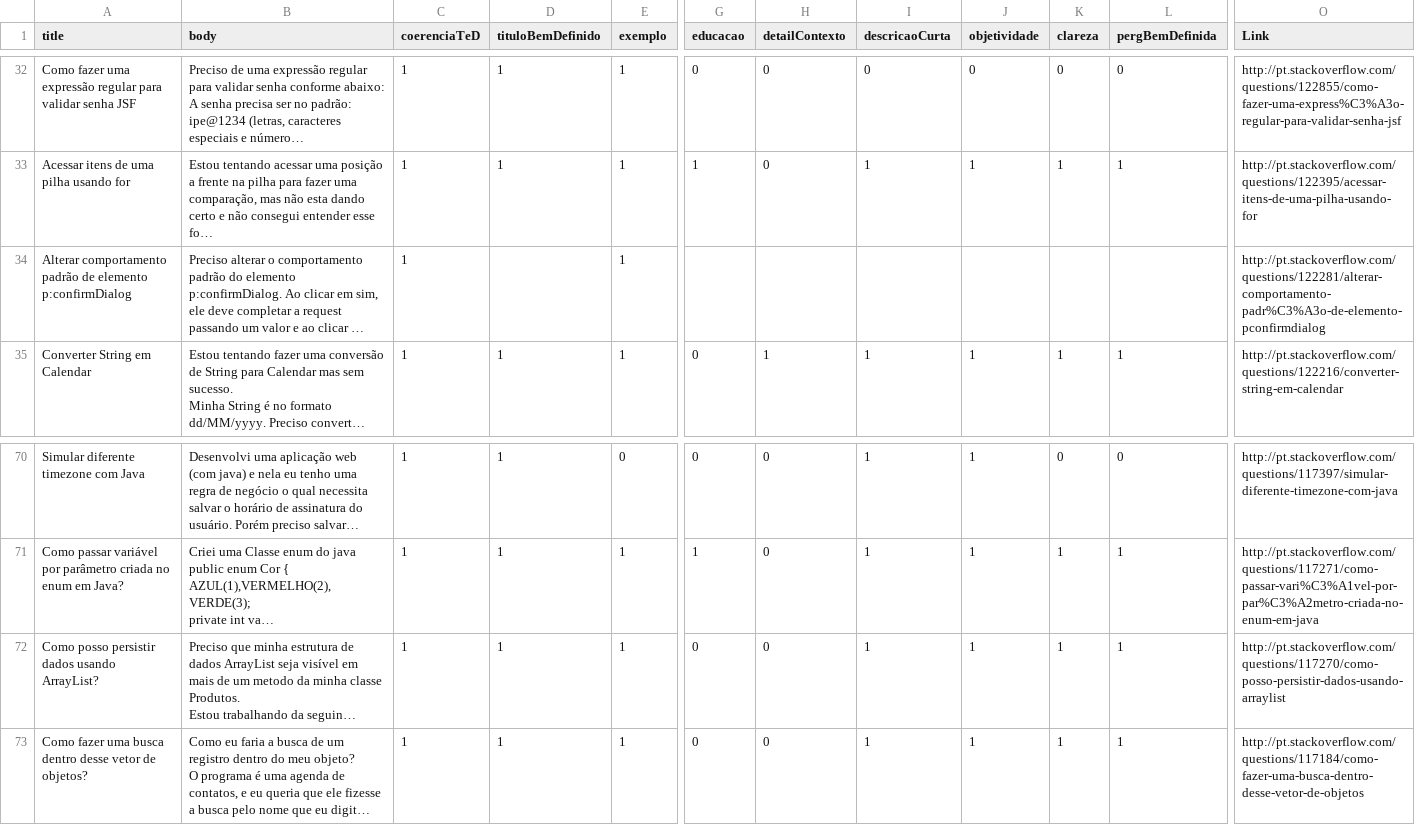
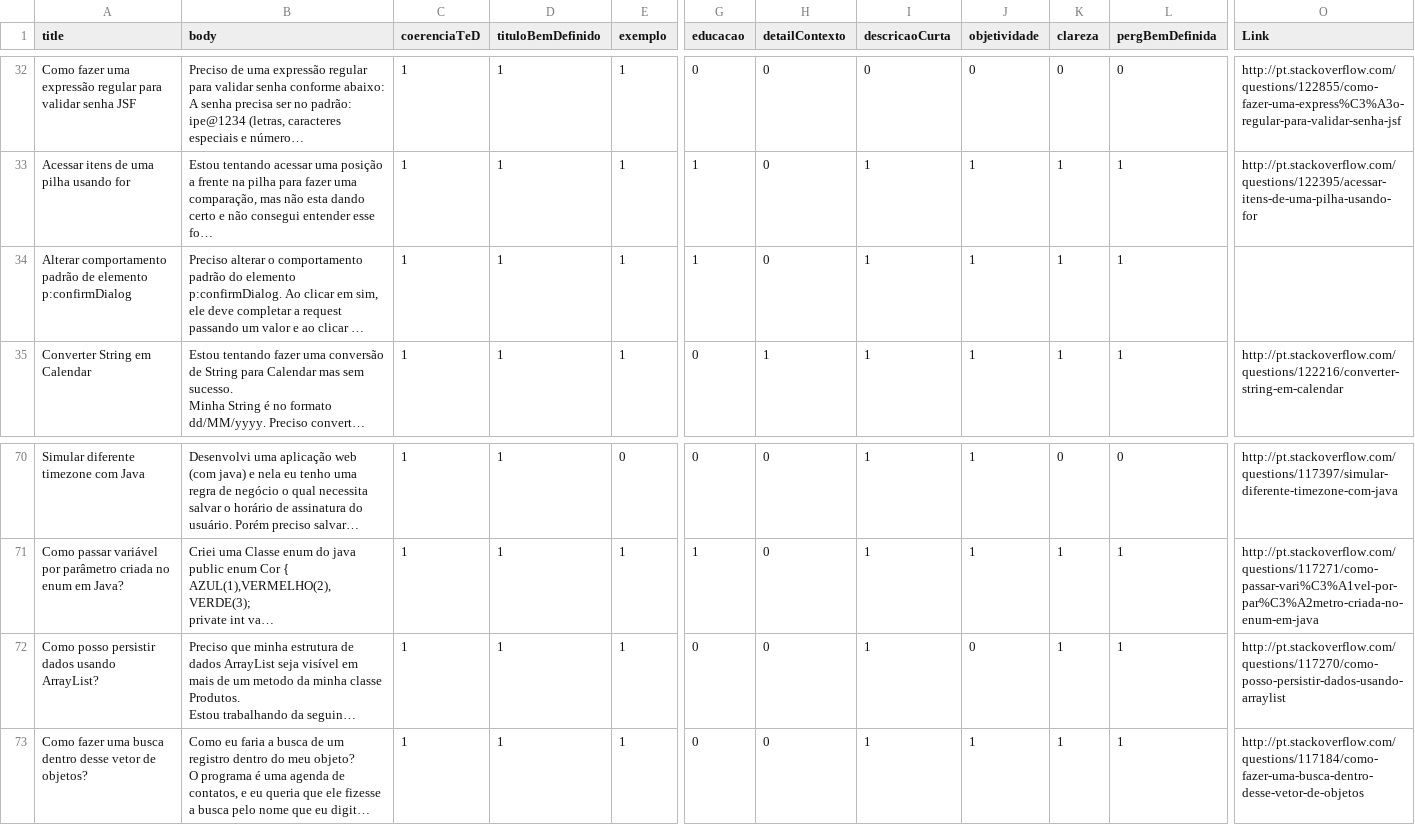
Before and after one commit to AnalyzerQuestions/AnalyzerQuestionsAPI, a CSV file: datasetFinalR.csv, drawn as a sheet; only a part is shown, gaps mark what is left out; long unchanged cells end in …; the diff names each change by its address in the sheet, - before the commit and + after, or states it on an @@ line.

```diff
--- a/datasetFinalR.csv
+++ b/datasetFinalR.csv
-D34 (tituloBemDefinido): (empty)
+D34 (tituloBemDefinido): 1
-G34 (educacao): (empty)
+G34 (educacao): 1
-H34 (detailContexto): (empty)
+H34 (detailContexto): 0
-I34 (descricaoCurta): (empty)
+I34 (descricaoCurta): 1
-J34 (objetividade): (empty)
+J34 (objetividade): 1
-K34 (clareza): (empty)
+K34 (clareza): 1
-L34 (pergBemDefinida): (empty)
+L34 (pergBemDefinida): 1
-O34 (Link): http://pt.stackoverflow.com/questions/122281/alterar-comportamento-padr%C3%A3o-de-elemento-pconfirmdialog
+O34 (Link): (empty)
-J72 (objetividade): 1
+J72 (objetividade): 0
```
Also changed, not shown: 3 other files.
